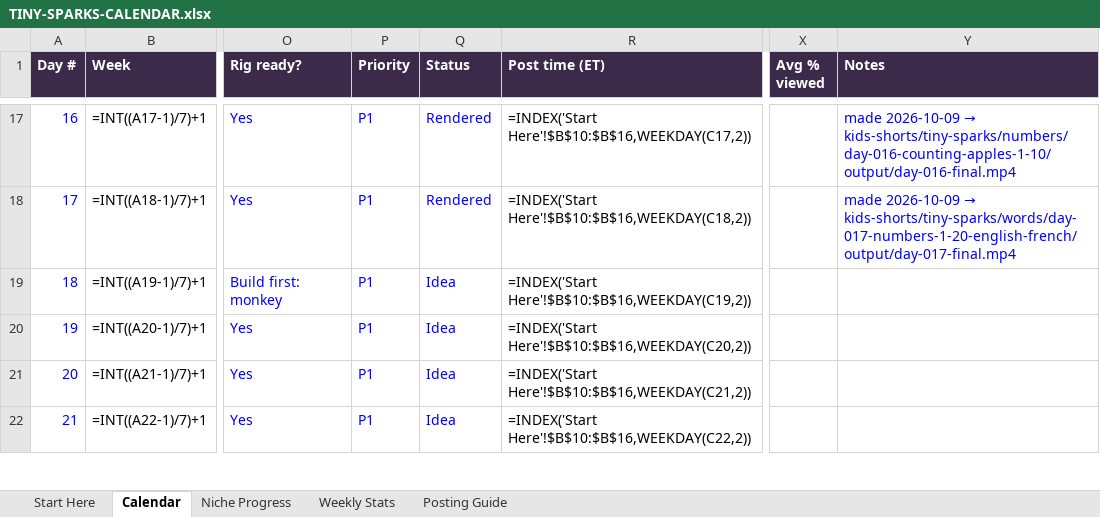
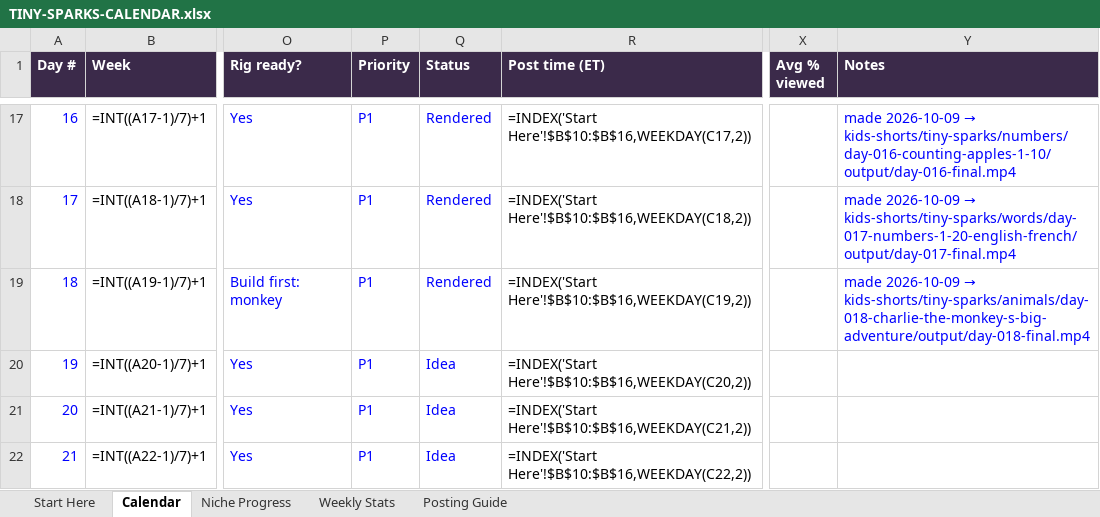
Before and after one commit to zakariaessaiydy/ai-gen, an Excel workbook: TINY-SPARKS-CALENDAR.xlsx, sheet Calendar, drawn as a sheet; only a part is shown, gaps mark what is left out; values as stored, in another font and other column widths than the file's, no borders; formulas without a stored value are shown as written; conditional formats not drawn; the diff names each change by its address in the sheet, - before the commit and + after, or states it on an @@ line.

```diff
--- a/TINY-SPARKS-CALENDAR.xlsx (sheet Calendar)
+++ b/TINY-SPARKS-CALENDAR.xlsx (sheet Calendar)
-Q19 (Status): Idea
+Q19 (Status): Rendered
@@ Y19 (Notes): (empty) → made 2026-10-09 → kids-shorts/tiny-sparks/animals/day-018-charlie-the-monkey-s-big-adventure/output/day-018-final.mp4 @@
```
